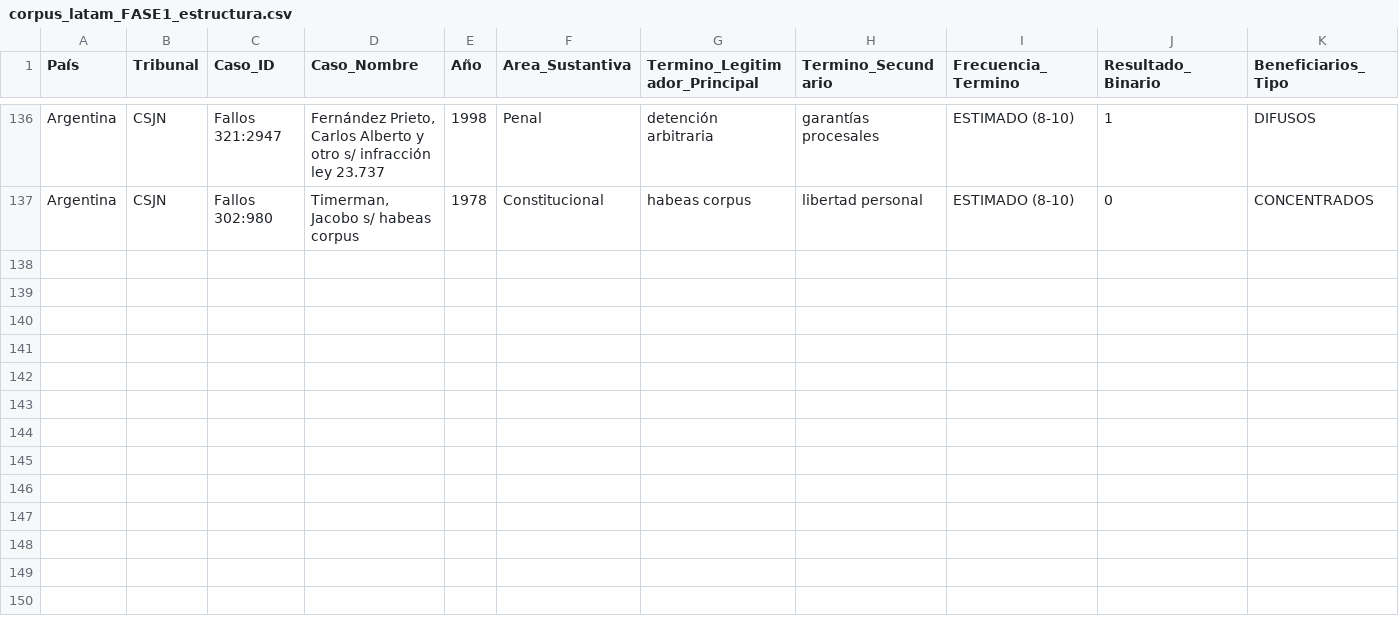
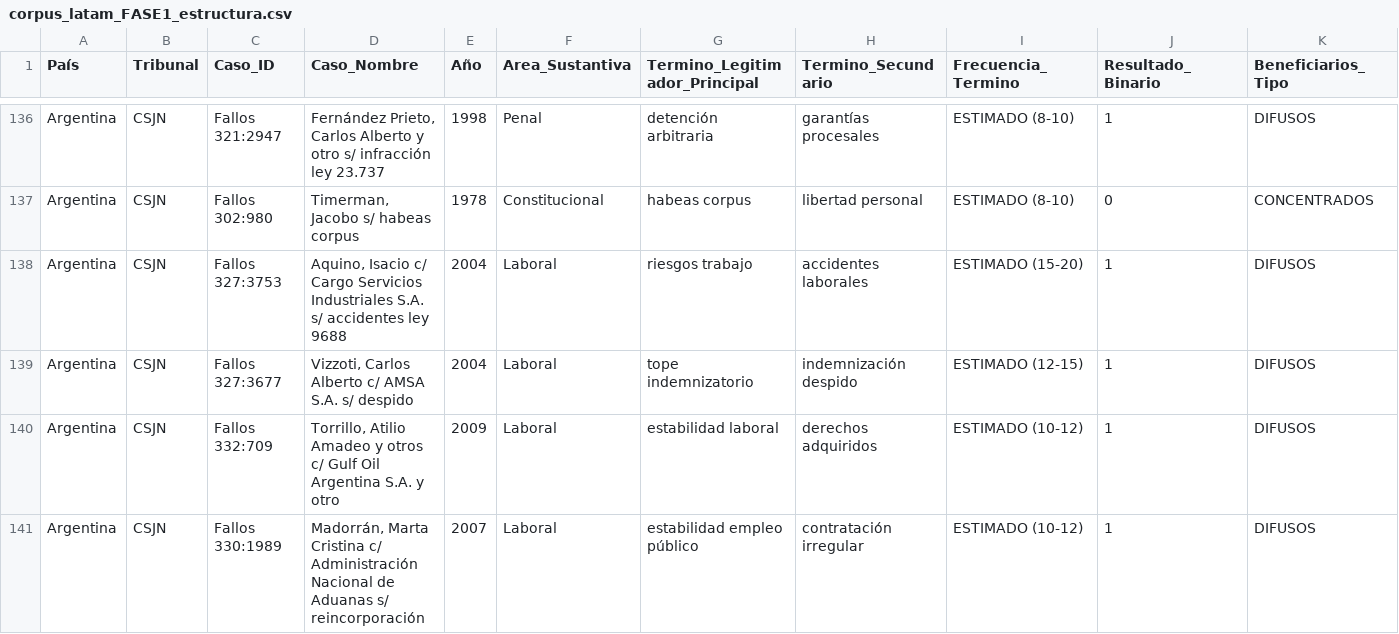
Before and after one commit to adrianlerer/bien-comun-bienestar-general, a CSV file: data/processed/corpus_latam_FASE1_estructura.csv, drawn as a sheet; only a part is shown, gaps mark what is left out; rows hold the shown columns only; the diff names each change by its address in the sheet, - before the commit and + after, or states it on an @@ line.

Commit message:
feat(prompt-2.1): add 4 cases (Aquino riesgos trabajo + Vizzoti tope indemnizatorio + Torrillo estabilidad + Madorrán empleo público)

```diff
--- a/data/processed/corpus_latam_FASE1_estructura.csv
+++ b/data/processed/corpus_latam_FASE1_estructura.csv
+row 138: Argentina | CSJN | Fallos 327:3753 | Aquino, Isacio c/ Cargo Servicios Industriales S.A. s/ accidentes ley 9688 | 2004 | Laboral | riesgos trabajo | accidentes laborales | ESTIMADO (15-20) | 1 | DIFUSOS
+row 139: Argentina | CSJN | Fallos 327:3677 | Vizzoti, Carlos Alberto c/ AMSA S.A. s/ despido | 2004 | Laboral | tope indemnizatorio | indemnización despido | ESTIMADO (12-15) | 1 | DIFUSOS
+row 140: Argentina | CSJN | Fallos 332:709 | Torrillo, Atilio Amadeo y otros c/ Gulf Oil Argentina S.A. y otro | 2009 | Laboral | estabilidad laboral | derechos adquiridos | ESTIMADO (10-12) | 1 | DIFUSOS
+row 141: Argentina | CSJN | Fallos 330:1989 | Madorrán, Marta Cristina c/ Administración Nacional de Aduanas s/ reincorporación | 2007 | Laboral | estabilidad empleo público | contratación irregular | ESTIMADO (10-12) | 1 | DIFUSOS
```
